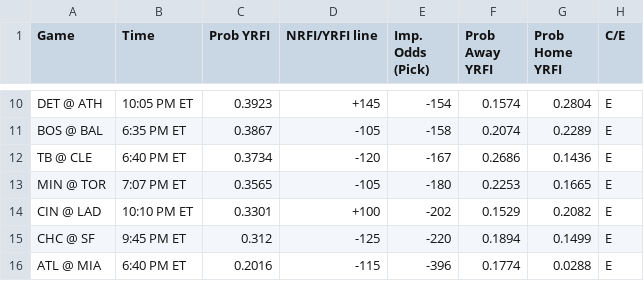
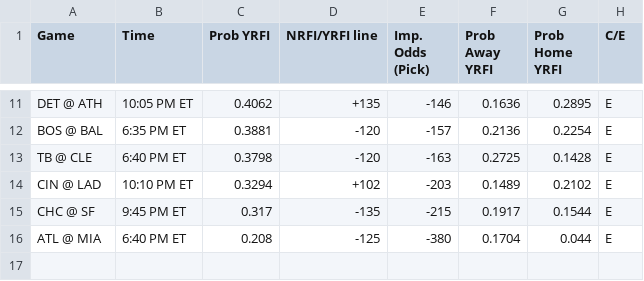
Before and after one commit to bena618/MLB_Models, a CSV file: Outputs/nrfi_yrfi_picks.csv, drawn as a sheet; only a part is shown, gaps mark what is left out; removed rows and columns are numbered as before the commit, all else as after; the diff covers the shown part only; the diff names each change by its address in the sheet, - before the commit and + after, or states it on an @@ line.

Commit message:
Workflow updating NRFIs.png, F5.png, nrfi_yrfi_picks.csv, and f5_chart.csv

```diff
--- a/Outputs/nrfi_yrfi_picks.csv
+++ b/Outputs/nrfi_yrfi_picks.csv
-C11 (Prob YRFI): 0.3923
+C11 (Prob YRFI): 0.4062
-D11 (NRFI/YRFI line): +145
+D11 (NRFI/YRFI line): +135
-E11 (Imp. Odds (Pick)): -154
+E11 (Imp. Odds (Pick)): -146
-F11 (Prob Away YRFI): 0.1574
+F11 (Prob Away YRFI): 0.1636
-G11 (Prob Home YRFI): 0.2804
+G11 (Prob Home YRFI): 0.2895
-C12 (Prob YRFI): 0.3867
+C12 (Prob YRFI): 0.3881
-D12 (NRFI/YRFI line): -105
+D12 (NRFI/YRFI line): -120
-E12 (Imp. Odds (Pick)): -158
+E12 (Imp. Odds (Pick)): -157
-F12 (Prob Away YRFI): 0.2074
+F12 (Prob Away YRFI): 0.2136
-G12 (Prob Home YRFI): 0.2289
+G12 (Prob Home YRFI): 0.2254
-C13 (Prob YRFI): 0.3734
+C13 (Prob YRFI): 0.3798
-E13 (Imp. Odds (Pick)): -167
+E13 (Imp. Odds (Pick)): -163
-F13 (Prob Away YRFI): 0.2686
+F13 (Prob Away YRFI): 0.2725
-G13 (Prob Home YRFI): 0.1436
+G13 (Prob Home YRFI): 0.1428
-row 13: MIN @ TOR | 7:07 PM ET | 0.3565 | -105 | -180 | 0.2253 | 0.1665 | E
-C14 (Prob YRFI): 0.3301
+C14 (Prob YRFI): 0.3294
-D14 (NRFI/YRFI line): +100
+D14 (NRFI/YRFI line): +102
-E14 (Imp. Odds (Pick)): -202
+E14 (Imp. Odds (Pick)): -203
-F14 (Prob Away YRFI): 0.1529
+F14 (Prob Away YRFI): 0.1489
-G14 (Prob Home YRFI): 0.2082
+G14 (Prob Home YRFI): 0.2102
-C15 (Prob YRFI): 0.312
+C15 (Prob YRFI): 0.317
-D15 (NRFI/YRFI line): -125
+D15 (NRFI/YRFI line): -135
-E15 (Imp. Odds (Pick)): -220
+E15 (Imp. Odds (Pick)): -215
-F15 (Prob Away YRFI): 0.1894
+F15 (Prob Away YRFI): 0.1917
-G15 (Prob Home YRFI): 0.1499
+G15 (Prob Home YRFI): 0.1544
-C16 (Prob YRFI): 0.2016
+C16 (Prob YRFI): 0.208
-D16 (NRFI/YRFI line): -115
+D16 (NRFI/YRFI line): -125
-E16 (Imp. Odds (Pick)): -396
+E16 (Imp. Odds (Pick)): -380
-F16 (Prob Away YRFI): 0.1774
+F16 (Prob Away YRFI): 0.1704
-G16 (Prob Home YRFI): 0.0288
+G16 (Prob Home YRFI): 0.044
```
Also changed, not shown: 2 added rows, 1 removed row and 30 edited cells elsewhere in this file, Outputs/f5_chart.csv, 2 other files.
